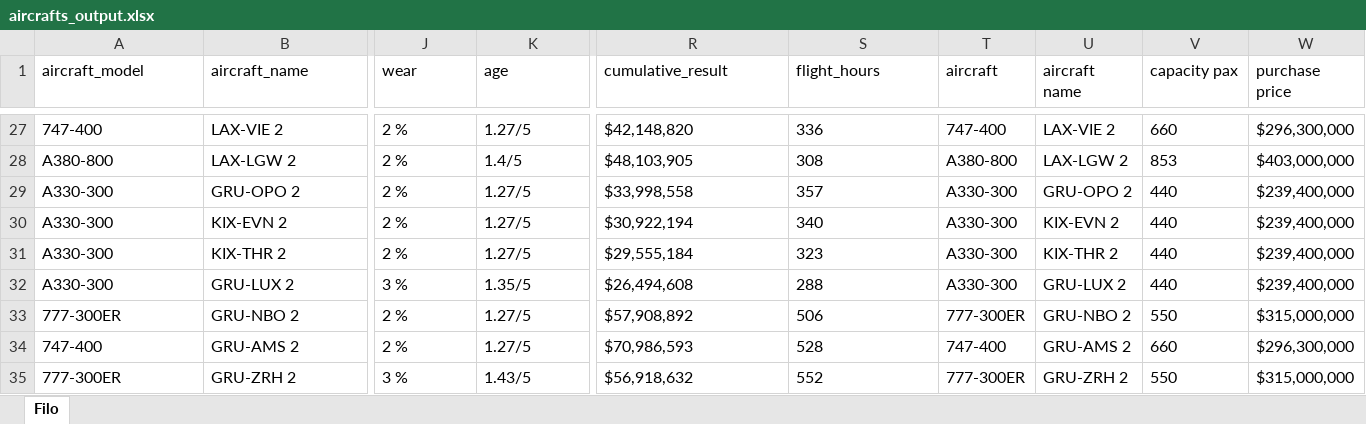
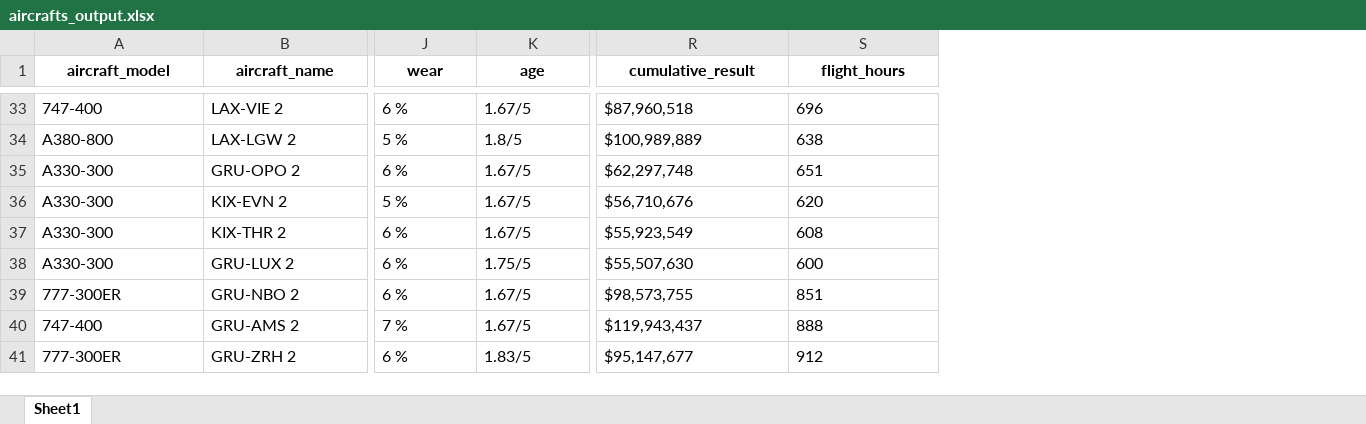
Before and after one commit to mzlmtn/airlines-manager-app, an Excel workbook: aircrafts_output.xlsx, sheet Sheet1, drawn as a sheet; only a part is shown, gaps mark what is left out; values as stored, in another font and other column widths than the file's, no borders; removed rows and columns are numbered as before the commit, all else as after; the diff covers the shown part only; the diff names each change by its address in the sheet, - before the commit and + after, or states it on an @@ line.

```diff
--- a/aircrafts_output.xlsx (sheet Sheet1)
+++ b/aircrafts_output.xlsx (sheet Sheet1)
-sheet tab: Filo
+sheet tab: Sheet1
-column T (aircraft), rows 27-35: 747-400 | A380-800 | A330-300 | A330-300 | A330-300 | A330-300 | 777-300ER | 747-400 | 777-300ER
-column U (aircraft name), rows 27-35: LAX-VIE 2 | LAX-LGW 2 | GRU-OPO 2 | KIX-EVN 2 | KIX-THR 2 | GRU-LUX 2 | GRU-NBO 2 | GRU-AMS 2 | GRU-ZRH 2
-column V (capacity pax), rows 27-35: 660 | 853 | 440 | 440 | 440 | 440 | 550 | 660 | 550
-column W (purchase price), rows 27-35: $296,300,000 | $403,000,000 | $239,400,000 | $239,400,000 | $239,400,000 | $239,400,000 | $315,000,000 | $296,300,000 | $315,000,000
@@ A1:S1 bold: off → on, alignment: left → center @@
-J33 (wear): 2 %
+J33 (wear): 6 %
-K33 (age): 1.27/5
+K33 (age): 1.67/5
-R33 (cumulative_result): $42,148,820
+R33 (cumulative_result): $87,960,518
-S33 (flight_hours): 336
+S33 (flight_hours): 696
-J34 (wear): 2 %
+J34 (wear): 5 %
-K34 (age): 1.4/5
+K34 (age): 1.8/5
-R34 (cumulative_result): $48,103,905
+R34 (cumulative_result): $100,989,889
-S34 (flight_hours): 308
+S34 (flight_hours): 638
-J35 (wear): 2 %
+J35 (wear): 6 %
-K35:K37 (age): 1.27/5
+K35:K37 (age): 1.67/5
-R35 (cumulative_result): $33,998,558
+R35 (cumulative_result): $62,297,748
-S35 (flight_hours): 357
+S35 (flight_hours): 651
-J36 (wear): 2 %
+J36 (wear): 5 %
-R36 (cumulative_result): $30,922,194
+R36 (cumulative_result): $56,710,676
-S36 (flight_hours): 340
+S36 (flight_hours): 620
-J37 (wear): 2 %
+J37 (wear): 6 %
-R37 (cumulative_result): $29,555,184
+R37 (cumulative_result): $55,923,549
-S37 (flight_hours): 323
+S37 (flight_hours): 608
-J38 (wear): 3 %
+J38 (wear): 6 %
-K38 (age): 1.35/5
+K38 (age): 1.75/5
-R38 (cumulative_result): $26,494,608
+R38 (cumulative_result): $55,507,630
-S38 (flight_hours): 288
+S38 (flight_hours): 600
-J39 (wear): 2 %
+J39 (wear): 6 %
-K39:K40 (age): 1.27/5
+K39:K40 (age): 1.67/5
-R39 (cumulative_result): $57,908,892
+R39 (cumulative_result): $98,573,755
-S39 (flight_hours): 506
+S39 (flight_hours): 851
-J40 (wear): 2 %
+J40 (wear): 7 %
-R40 (cumulative_result): $70,986,593
+R40 (cumulative_result): $119,943,437
-S40 (flight_hours): 528
+S40 (flight_hours): 888
-J41 (wear): 3 %
+J41 (wear): 6 %
-K41 (age): 1.43/5
+K41 (age): 1.83/5
-R41 (cumulative_result): $56,918,632
+R41 (cumulative_result): $95,147,677
-S41 (flight_hours): 552
+S41 (flight_hours): 912
```
Also changed, not shown: 6 added rows, 545 edited cells and cell formats elsewhere in this sheet, routes_output.xlsx.
